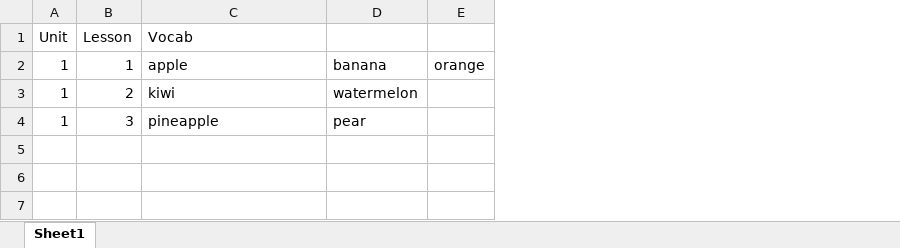
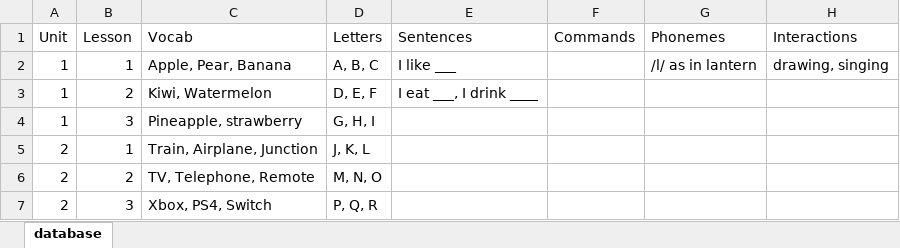
Before and after one commit to asacoolguy/FeedbackGenerator, an Excel workbook: database.xlsx, sheet database, drawn as a sheet; values as stored, in another font and other column widths than the file's, no borders; removed rows and columns are numbered as before the commit, all else as after; the diff names each change by its address in the sheet, - before the commit and + after, or states it on an @@ line.

Commit message:
updated database excel file

```diff
--- a/database.xlsx (sheet database)
+++ b/database.xlsx (sheet database)
-sheet tab: Sheet1
+sheet tab: database
-column D, rows 2-4: banana | watermelon | pear
-column E, row 2: orange
+column D (Letters), rows 2-4: A, B, C | D, E, F | G, H, I
+column E (Sentences), rows 2-3: I like ___ | I eat ___, I drink ____
+column F (Commands), empty
+column G (Phonemes), row 2: /l/ as in lantern
+column H (Interactions), row 2: drawing, singing
-C2 (Vocab): apple
+C2 (Vocab): Apple, Pear, Banana
-C3 (Vocab): kiwi
+C3 (Vocab): Kiwi, Watermelon
-C4 (Vocab): pineapple
+C4 (Vocab): Pineapple, strawberry
+row 5: 2 | 1 | Train, Airplane, Junction | J, K, L
+row 6: 2 | 2 | TV, Telephone, Remote | M, N, O
+row 7: 2 | 3 | Xbox, PS4, Switch | P, Q, R
```
Also changed, not shown: 2 other files.
